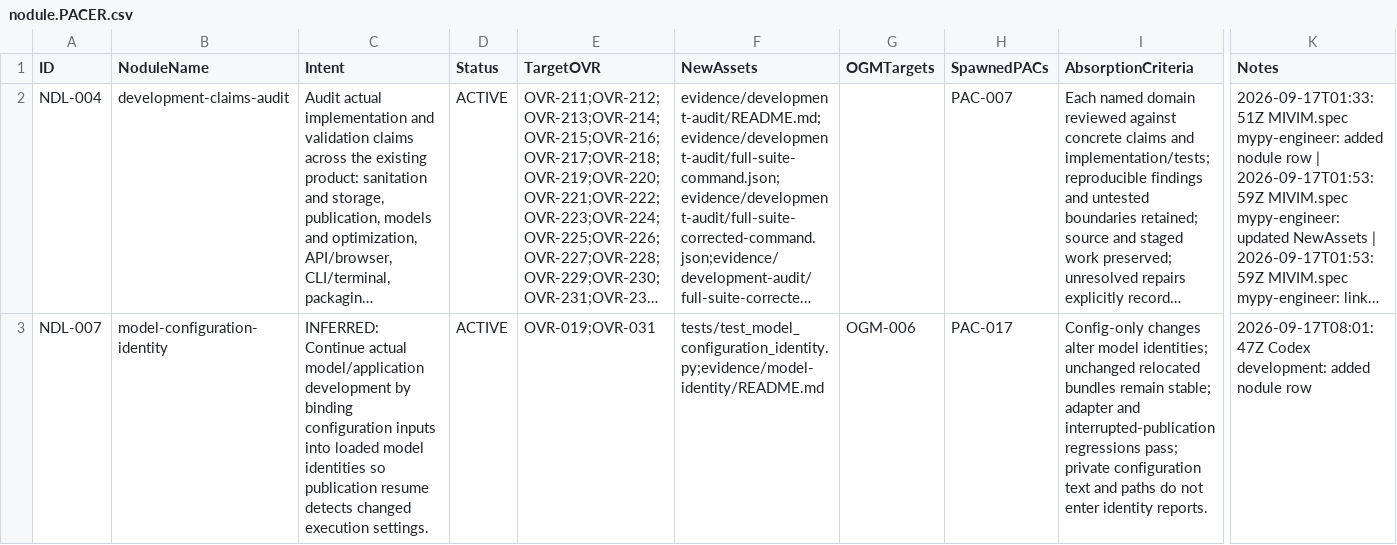
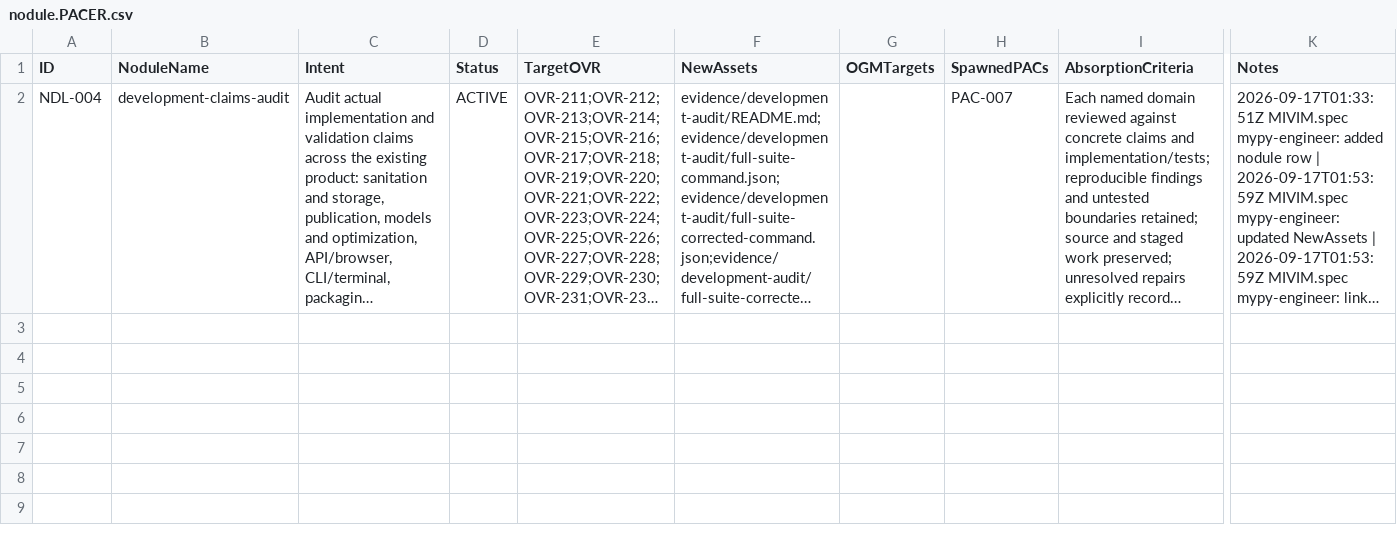
Before and after one commit to deadcoast/image-riposte, a CSV file: nodule.PACER.csv, drawn as a sheet; only a part is shown, gaps mark what is left out; long unchanged cells end in …; rows hold the shown columns only; the diff names each change by its address in the sheet, - before the commit and + after, or states it on an @@ line.

```diff
--- a/nodule.PACER.csv
+++ b/nodule.PACER.csv
-row 3: NDL-007 | model-configuration-identity | INFERRED: Continue actual model/application development by binding configuration inputs into loaded model identities so publication resume detects changed execution settings. | ACTIVE | OVR-019;OVR-031 | tests/test_model_configuration_identity.py;evidence/model-identity/README.md | OGM-006 | PAC-017 | Config-only changes alter model identities; unchanged relocated bundles remain stable; adapter and interrupted-publication regressions pass; private configuration text and paths do not enter identity reports. | 2026-09-17T08:01:47Z Codex development: added nodule row
```
Also changed, not shown: organism.PACER.csv, overlord.PACER.csv, 27 other files.
